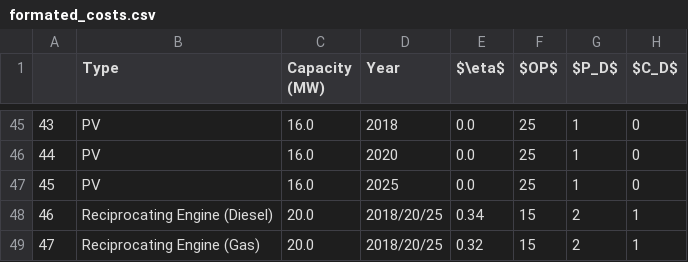
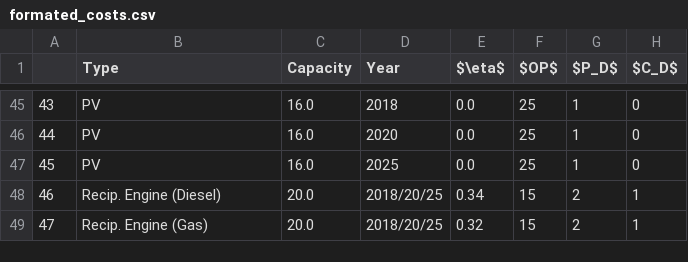
Before and after one commit to alexanderkell/elecsim-paper, a CSV file: template/samples/tables/formated_costs.csv, drawn as a sheet; only a part is shown, gaps mark what is left out; the diff names each change by its address in the sheet, - before the commit and + after, or states it on an @@ line.

Commit message:
Updated tables/figures

```diff
--- a/template/samples/tables/formated_costs.csv
+++ b/template/samples/tables/formated_costs.csv
-C1: Capacity (MW)
+C1: Capacity
-B48 (Type): Reciprocating Engine (Diesel)
+B48 (Type): Recip. Engine (Diesel)
-B49 (Type): Reciprocating Engine (Gas)
+B49 (Type): Recip. Engine (Gas)
```
Also changed, not shown: 5 other files.
